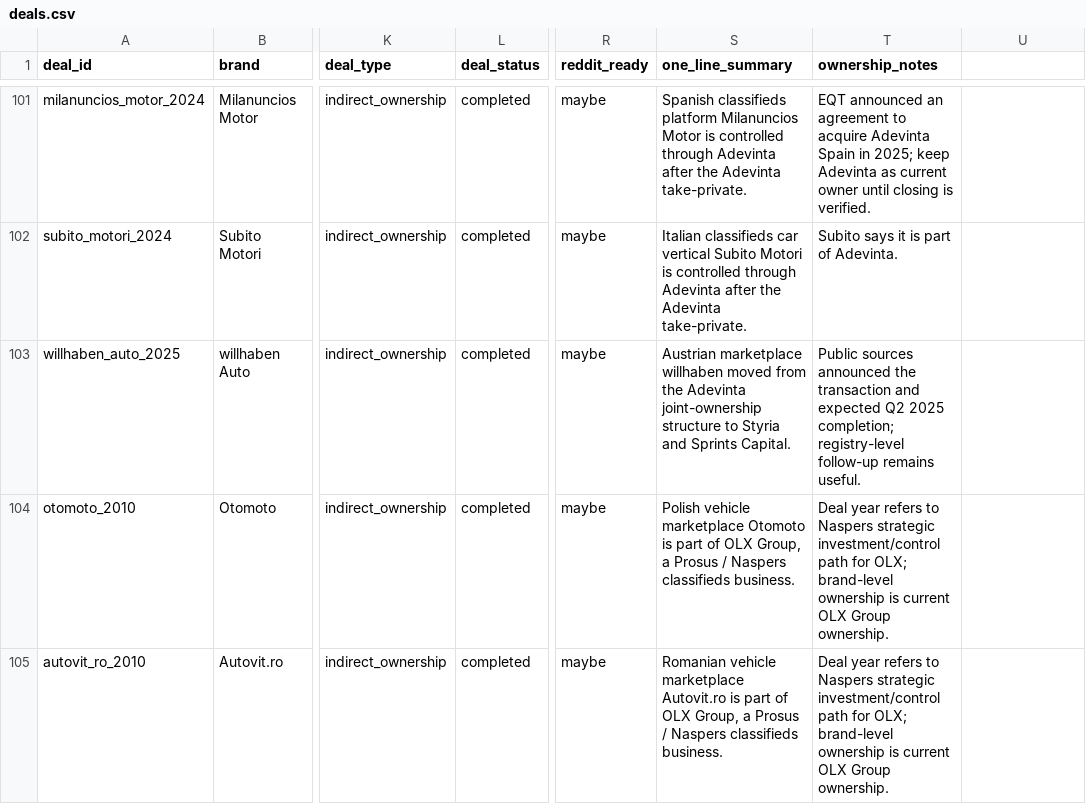
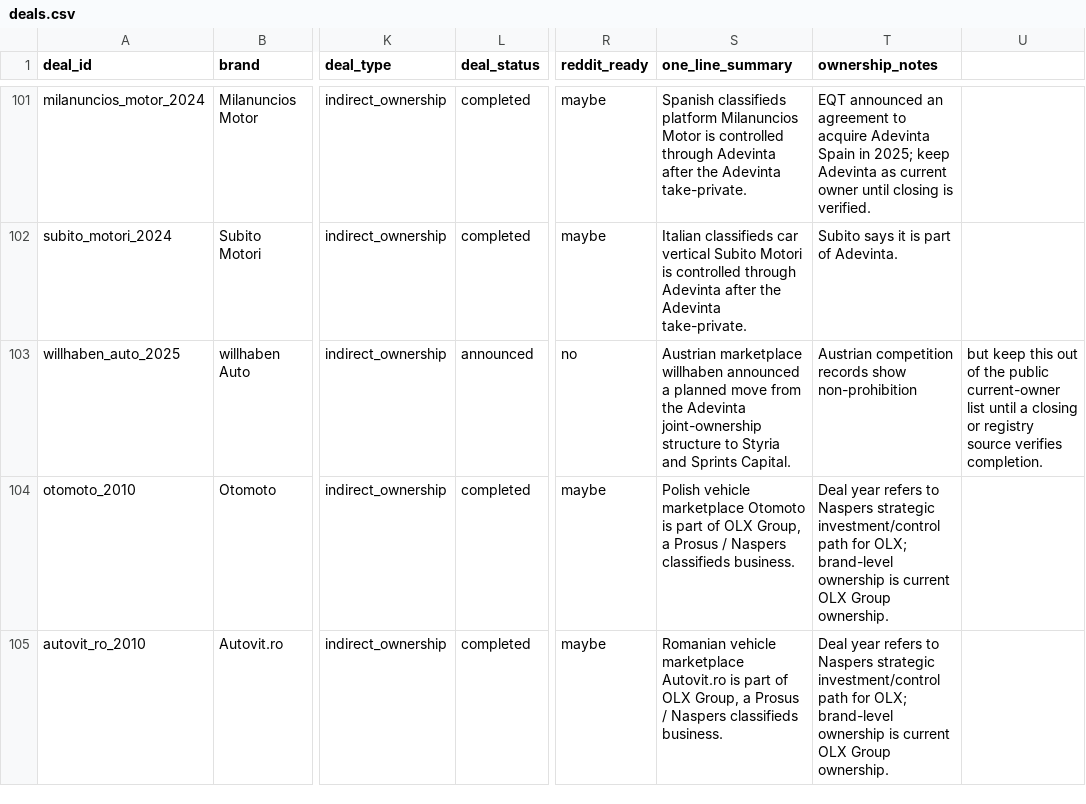
Before and after one commit to supersim123/eu-brand-transparency, a CSV file: data/deals.csv, drawn as a sheet; only a part is shown, gaps mark what is left out; the diff names each change by its address in the sheet, - before the commit and + after, or states it on an @@ line.

```diff
--- a/data/deals.csv
+++ b/data/deals.csv
-L103 (deal_status): completed
+L103 (deal_status): announced
-R103 (reddit_ready): maybe
+R103 (reddit_ready): no
-S103 (one_line_summary): …marketplace willhaben moved from the…
+S103 (one_line_summary): …marketplace willhaben announced a planned move from the…
-T103 (ownership_notes): Public sources announced the transaction and expected Q2 2025 completion; registry-level follow-up remains useful.
+T103 (ownership_notes): Austrian competition records show non-prohibition
-U103: (empty)
+U103: but keep this out of the public current-owner list until a closing or registry source verifies completion.
```
Also changed, not shown: data/car_marketplace_ownership_review.csv, data/reviewed_deals.csv, 3 other files.
